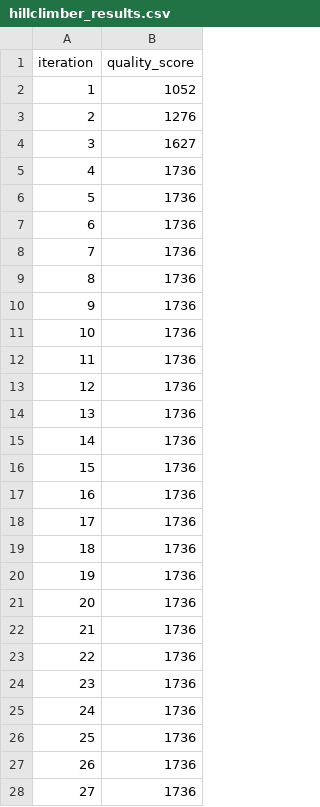
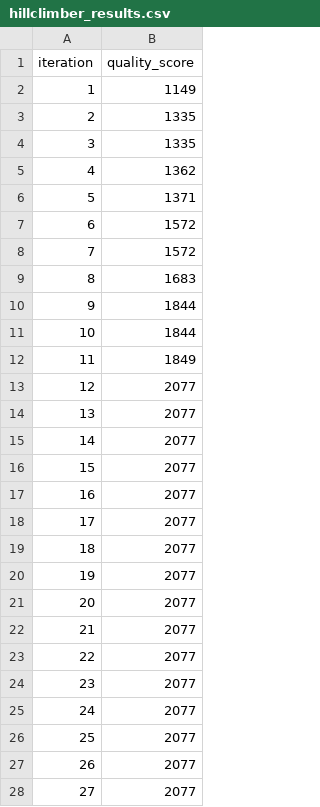
Before and after one commit to cintaschoorl/treintovenaars, a CSV file: output/hillclimber_results.csv, drawn as a sheet; only a part is shown; the diff covers the shown part only.

```diff
--- a/output/hillclimber_results.csv
+++ b/output/hillclimber_results.csv
@@ -1,28 +1,28 @@
 iteration,quality_score
-1,1052
-2,1276
-3,1627
-4,1736
-5,1736
-6,1736
-7,1736
-8,1736
-9,1736
-10,1736
-11,1736
-12,1736
-13,1736
-14,1736
-15,1736
-16,1736
-17,1736
-18,1736
-19,1736
-20,1736
-21,1736
-22,1736
-23,1736
-24,1736
-25,1736
-26,1736
-27,1736
+1,1149
+2,1335
+3,1335
+4,1362
+5,1371
+6,1572
+7,1572
+8,1683
+9,1844
+10,1844
+11,1849
+12,2077
+13,2077
+14,2077
+15,2077
+16,2077
+17,2077
+18,2077
+19,2077
+20,2077
+21,2077
+22,2077
+23,2077
+24,2077
+25,2077
+26,2077
+27,2077
```
Also changed, not shown: 23 edited cells elsewhere in this file, 2 other files.
